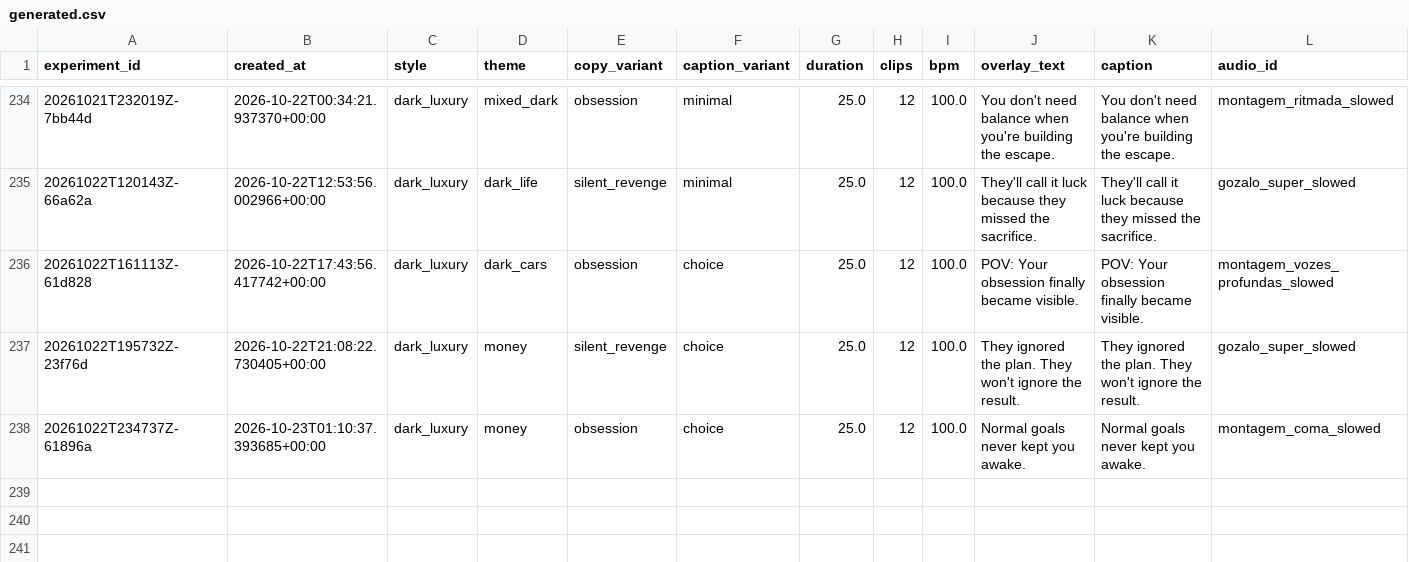
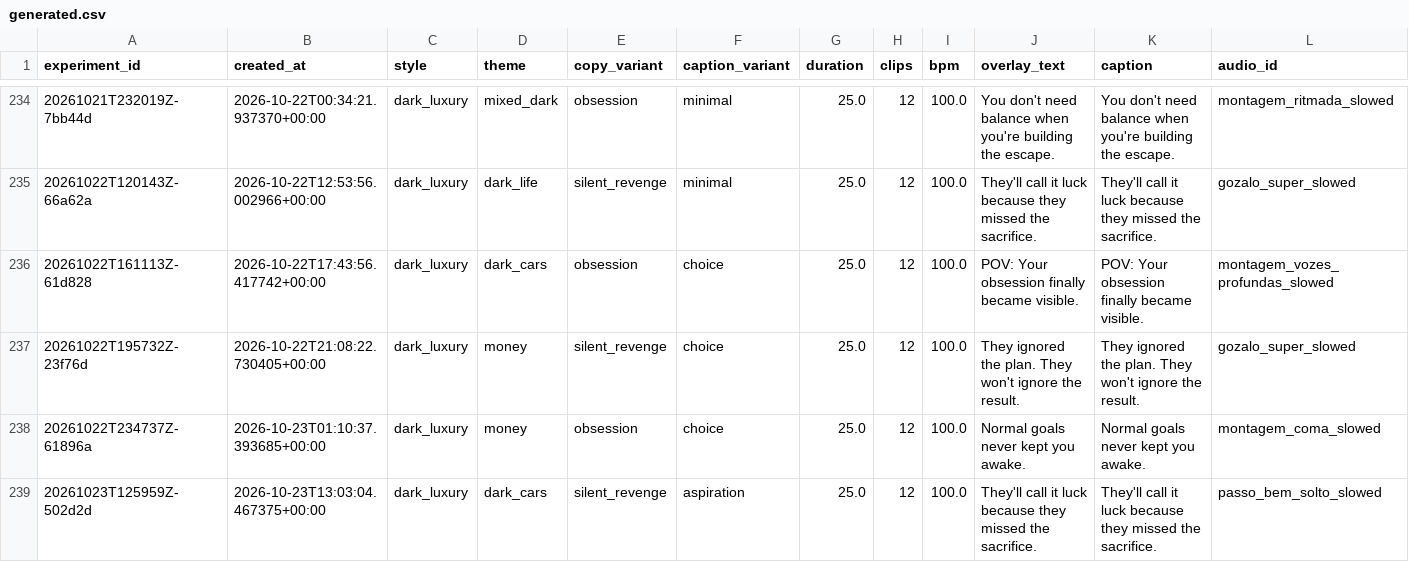
Before and after one commit to Wahb-tech/video-pipeline, a CSV file: data/generated.csv, drawn as a sheet; only a part is shown, gaps mark what is left out; rows hold the shown columns only; the diff names each change by its address in the sheet, - before the commit and + after, or states it on an @@ line.

```diff
--- a/data/generated.csv
+++ b/data/generated.csv
+row 239: 20261023T125959Z-502d2d | 2026-10-23T13:03:04.467375+00:00 | dark_luxury | dark_cars | silent_revenge | aspiration | 25.0 | 12 | 100.0 | They'll call it luck because they missed the sacrifice. | They'll call it luck because they missed the sacrifice. | passo_bem_solto_slowed
```
Also changed, not shown: data/used_stock.csv.
